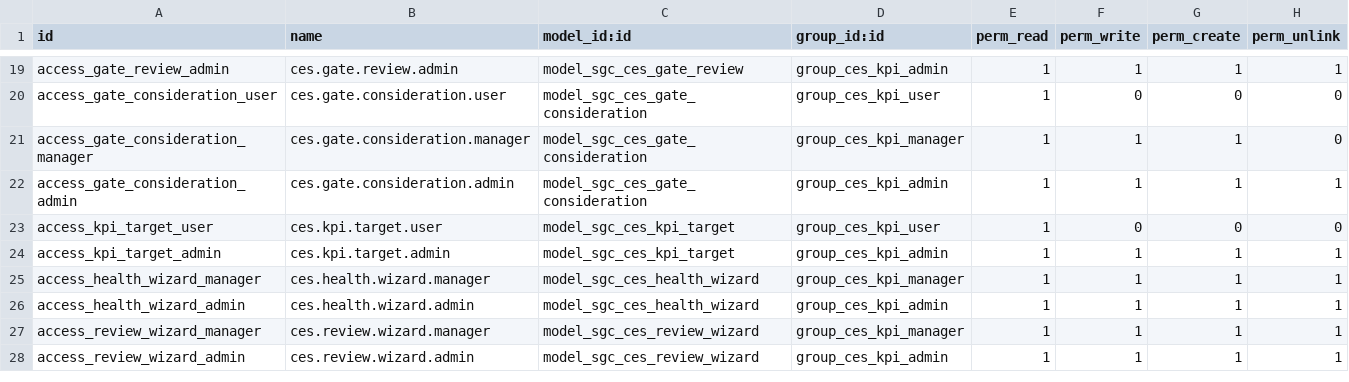
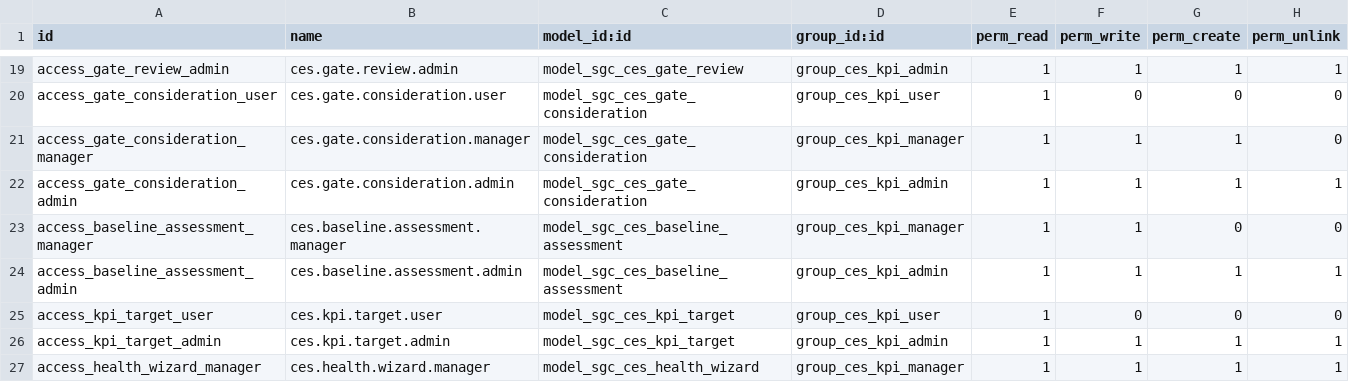
Before and after one commit to renbran/odoo19-sgc-addons, a CSV file: sgc_ces_kpi_banner/security/ir.model.access.csv, drawn as a sheet; only a part is shown, gaps mark what is left out; the shorter side is filled out with more unchanged rows.

```diff
--- a/sgc_ces_kpi_banner/security/ir.model.access.csv
+++ b/sgc_ces_kpi_banner/security/ir.model.access.csv
@@ -22,2 +22,4 @@ access_gate_consideration_manager,ces.gate.consideration.manager,model_sgc_ces_g
 access_gate_consideration_admin,ces.gate.consideration.admin,model_sgc_ces_gate_consideration,group_ces_kpi_admin,1,1,1,1
+access_baseline_assessment_manager,ces.baseline.assessment.manager,model_sgc_ces_baseline_assessment,group_ces_kpi_manager,1,1,0,0
+access_baseline_assessment_admin,ces.baseline.assessment.admin,model_sgc_ces_baseline_assessment,group_ces_kpi_admin,1,1,1,1
 access_kpi_target_user,ces.kpi.target.user,model_sgc_ces_kpi_target,group_ces_kpi_user,1,0,0,0
```
Also changed, not shown: 11 other files.
